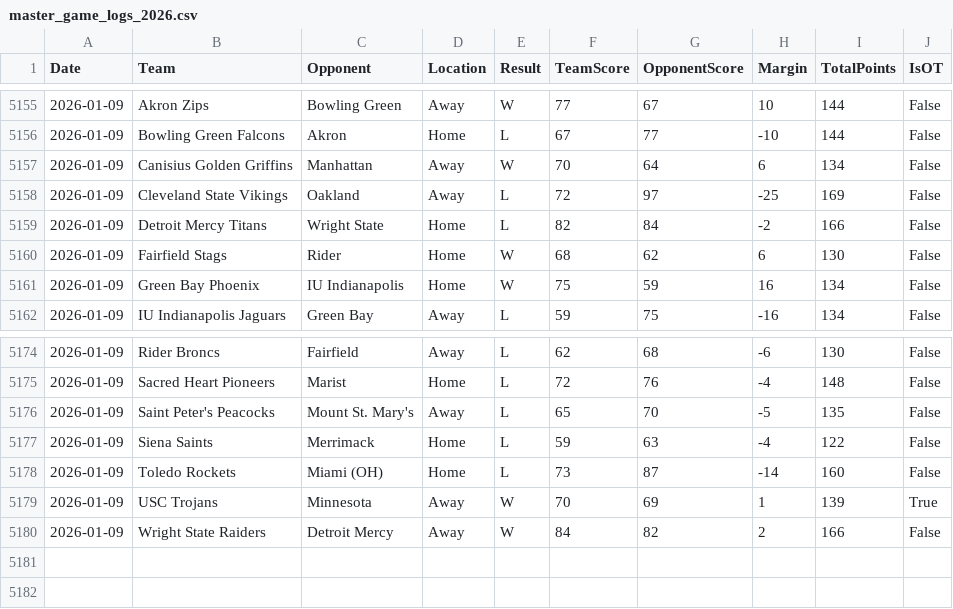
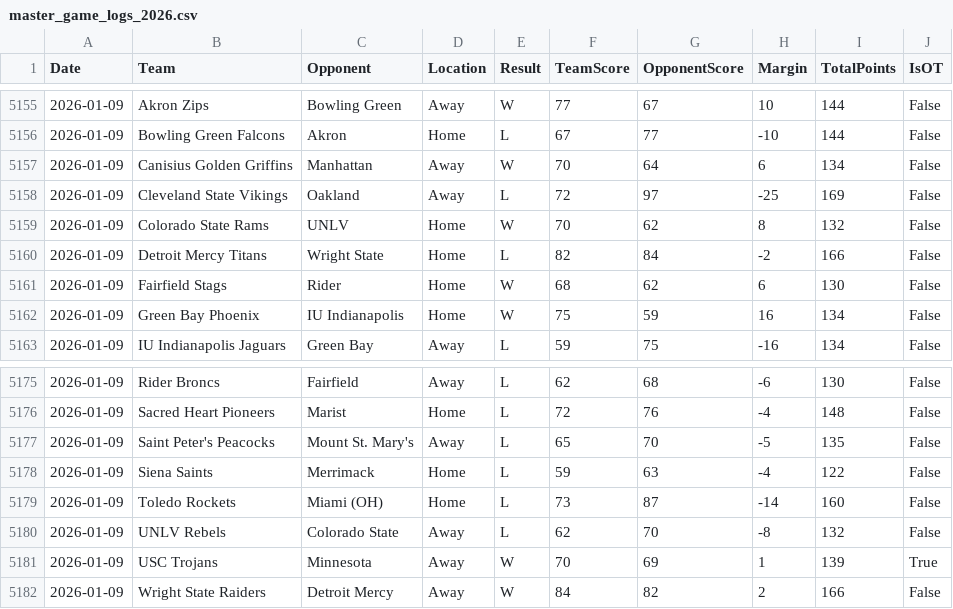
Before and after one commit to adamking103/HerfLabSimulator, a CSV file: master_game_logs_2026.csv, drawn as a sheet; only a part is shown, gaps mark what is left out; the diff names each change by its address in the sheet, - before the commit and + after, or states it on an @@ line.

```diff
--- a/master_game_logs_2026.csv
+++ b/master_game_logs_2026.csv
+row 5159: 2026-01-09 | Colorado State Rams | UNLV | Home | W | 70 | 62 | 8 | 132 | False
+row 5180: 2026-01-09 | UNLV Rebels | Colorado State | Away | L | 62 | 70 | -8 | 132 | False
```
Also changed, not shown: team_adjusted_efficiency_profiles_2026.csv, team_quadrant_analysis_2026.csv, 4 other files.
